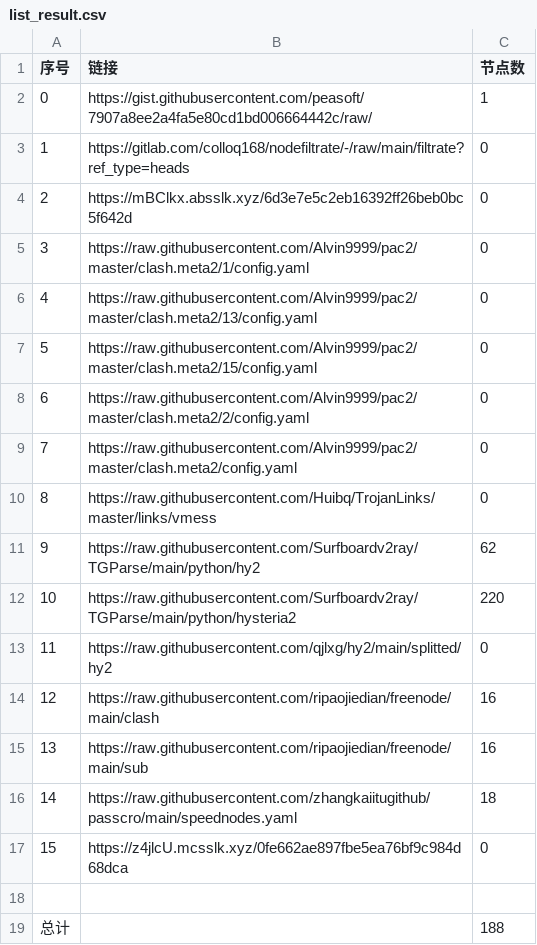
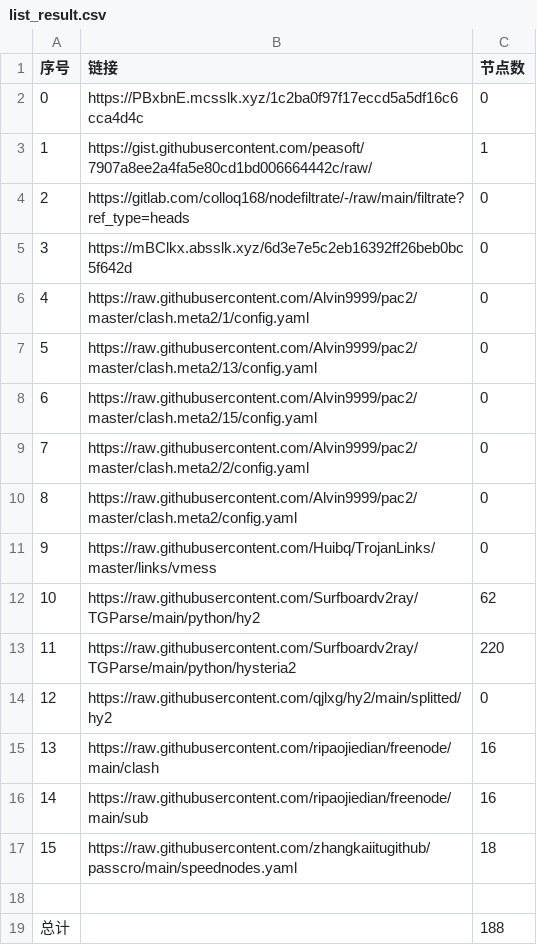
Before and after one commit to x698/NoMoreWalls, a CSV file: list_result.csv, drawn as a sheet; removed rows and columns are numbered as before the commit, all else as after; the diff names each change by its address in the sheet, - before the commit and + after, or states it on an @@ line.

```diff
--- a/list_result.csv
+++ b/list_result.csv
+row 2: 0 | https://PBxbnE.mcsslk.xyz/1c2ba0f97f17eccd5a5df16c6cca4d4c | 0
@@ column A (序号) renumbered between rows 3 and 17 @@
-row 17: 15 | https://z4jlcU.mcsslk.xyz/0fe662ae897fbe5ea76bf9c984d68dca | 0
```
Also changed, not shown: 22 other files.
